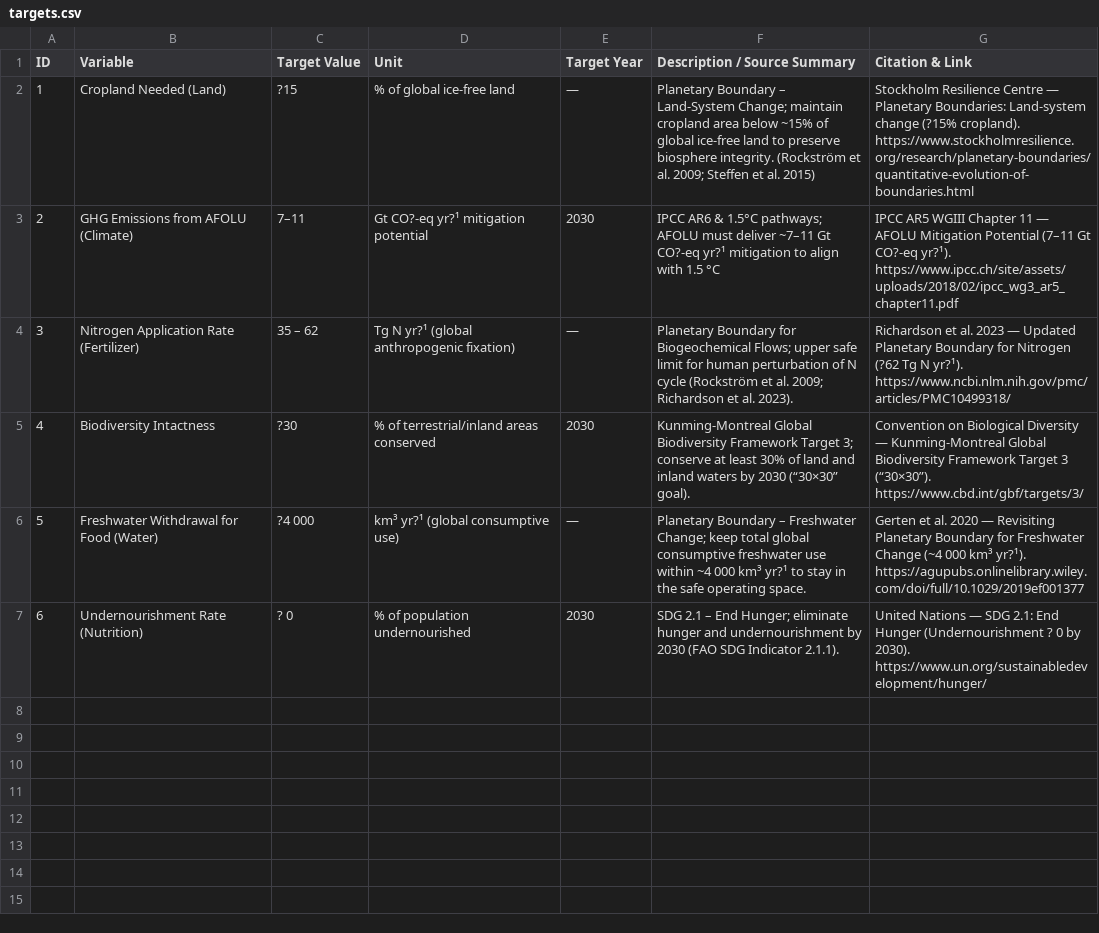
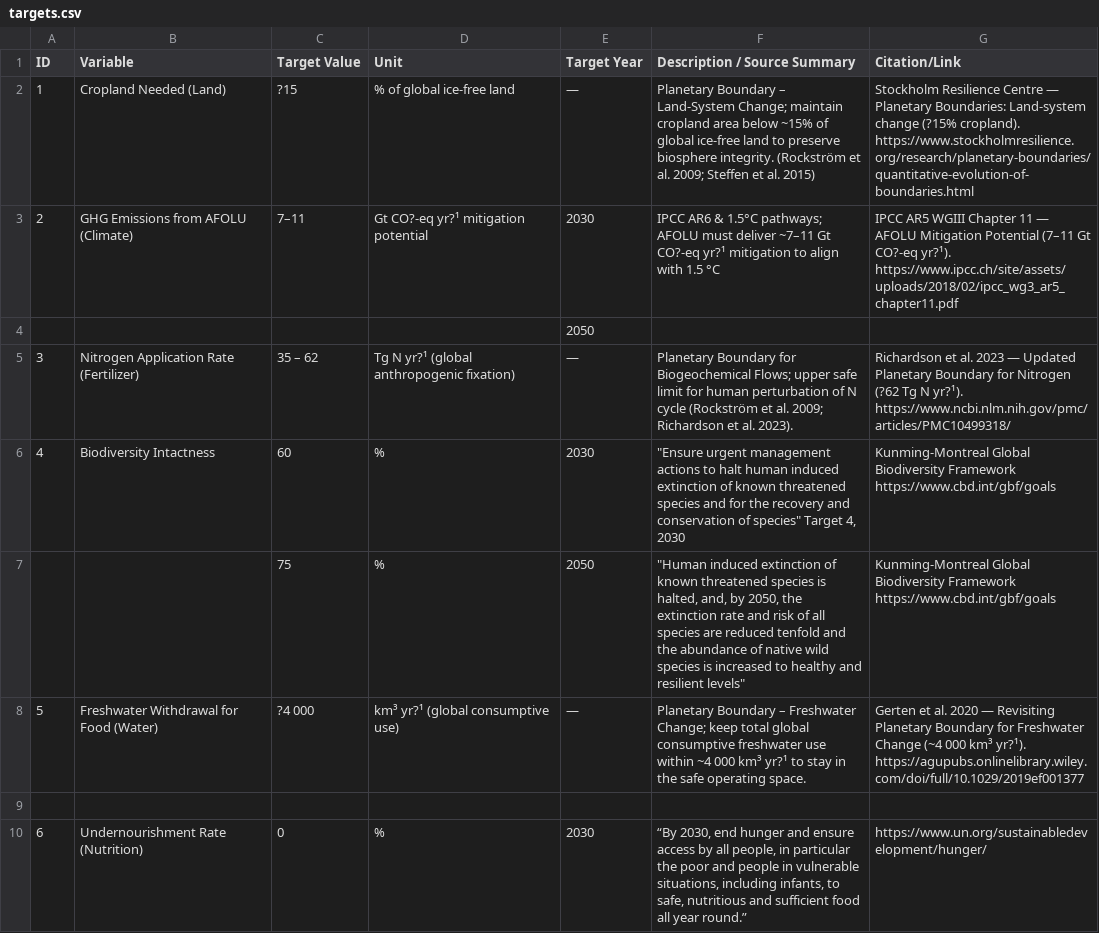
Before and after one commit to climatechoice/felix, a CSV file: packages/app/static/targets.csv, drawn as a sheet.

Commit message:
Loaded V26 draft and minor edits to load
Also placed the targets.csv for feature testing

```diff
--- a/packages/app/static/targets.csv
+++ b/packages/app/static/targets.csv
@@ -1,7 +1,10 @@
-ID,Variable,Target Value,Unit,Target Year,Description / Source Summary,Citation & Link
+ID,Variable,Target Value,Unit,Target Year,Description / Source Summary,Citation/Link
 1,Cropland Needed (Land),?15,% of global ice-free land,—,Planetary Boundary – Land-System Change; maintain cropland area below ~15% of global ice-free land to preserve biosphere integrity. (Rockström et al. 2009; Steffen et al. 2015),Stockholm Resilience Centre — Planetary Boundaries: Land-system change (?15% cropland). https://www.stockholmresilience.org/research/planetary-boundaries/quantitative-evolution-of-boundaries.html
 2,GHG Emissions from AFOLU (Climate),7–11,Gt CO?-eq yr?¹ mitigation potential,2030,IPCC AR6 & 1.5°C pathways; AFOLU must deliver ~7–11 Gt CO?-eq yr?¹ mitigation to align with 1.5 °C,IPCC AR5 WGIII Chapter 11 — AFOLU Mitigation Potential (7–11 Gt CO?-eq yr?¹). https://www.ipcc.ch/site/assets/uploads/2018/02/ipcc_wg3_ar5_chapter11.pdf
+,,,,2050,,
 3,Nitrogen Application Rate (Fertilizer),35 – 62,Tg N yr?¹ (global anthropogenic fixation),—,Planetary Boundary for Biogeochemical Flows; upper safe limit for human perturbation of N cycle (Rockström et al. 2009; Richardson et al. 2023).,Richardson et al. 2023 — Updated Planetary Boundary for Nitrogen (?62 Tg N yr?¹). https://www.ncbi.nlm.nih.gov/pmc/articles/PMC10499318/
-4,Biodiversity Intactness,?30,% of terrestrial/inland areas conserved,2030,Kunming-Montreal Global Biodiversity Framework Target 3; conserve at least 30% of land and inland waters by 2030 (“30×30” goal).,Convention on Biological Diversity — Kunming-Montreal Global Biodiversity Framework Target 3 (“30×30”). https://www.cbd.int/gbf/targets/3/
+4,Biodiversity Intactness,60,%,2030,"""Ensure urgent management actions to halt human induced extinction of known threatened species and for the recovery and conservation of species"" Target 4, 2030",Kunming-Montreal Global Biodiversity Framework https://www.cbd.int/gbf/goals
+,,75,%,2050,"""Human induced extinction of known threatened species is halted, and, by 2050, the extinction rate and risk of all species are reduced tenfold and the abundance of native wild species is increased to healthy and resilient levels""",Kunming-Montreal Global Biodiversity Framework https://www.cbd.int/gbf/goals
 5,Freshwater Withdrawal for Food (Water),?4 000,km³ yr?¹ (global consumptive use),—,Planetary Boundary – Freshwater Change; keep total global consumptive freshwater use within ~4 000 km³ yr?¹ to stay in the safe operating space.,Gerten et al. 2020 — Revisiting Planetary Boundary for Freshwater Change (~4 000 km³ yr?¹). https://agupubs.onlinelibrary.wiley.com/doi/full/10.1029/2019ef001377
-6,Undernourishment Rate (Nutrition),? 0,% of population undernourished,2030,SDG 2.1 – End Hunger; eliminate hunger and undernourishment by 2030 (FAO SDG Indicator 2.1.1).,United Nations — SDG 2.1: End Hunger (Undernourishment ? 0 by 2030). https://www.un.org/sustainabledevelopment/hunger/
+,,,,,,
+6,Undernourishment Rate (Nutrition),0,%,2030," “By 2030, end hunger and ensure access by all people, in particular the poor and people in vulnerable situations, including infants, to safe, nutritious and sufficient food all year round.”", https://www.un.org/sustainabledevelopment/hunger/
```
Also changed, not shown: config/graphs.csv, config/inputs.csv, 2 other files.
